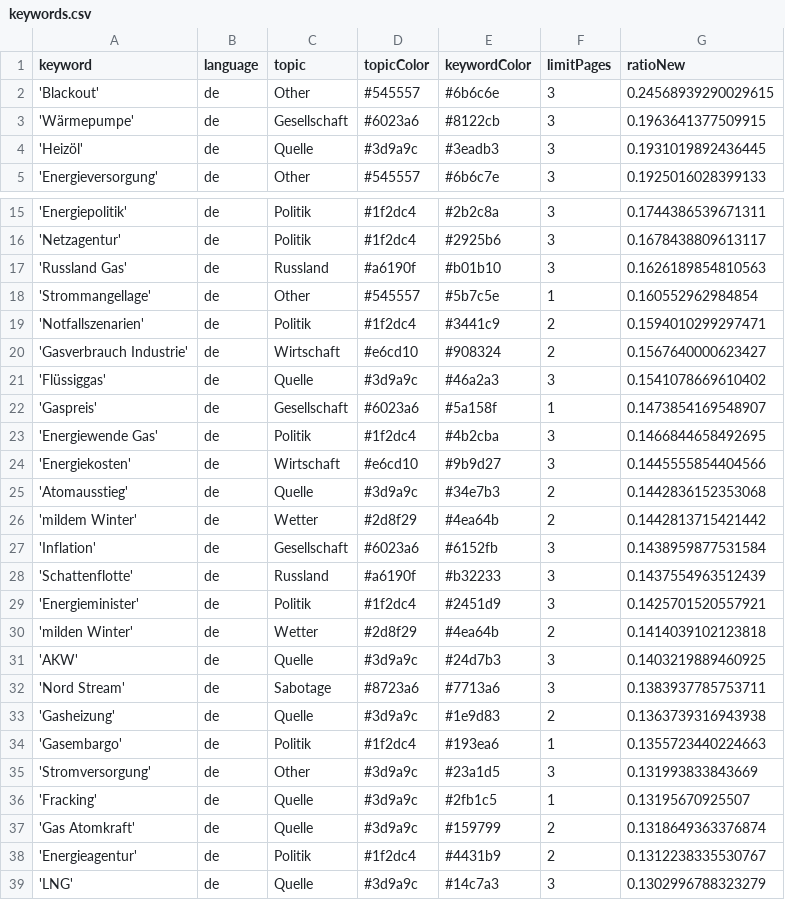
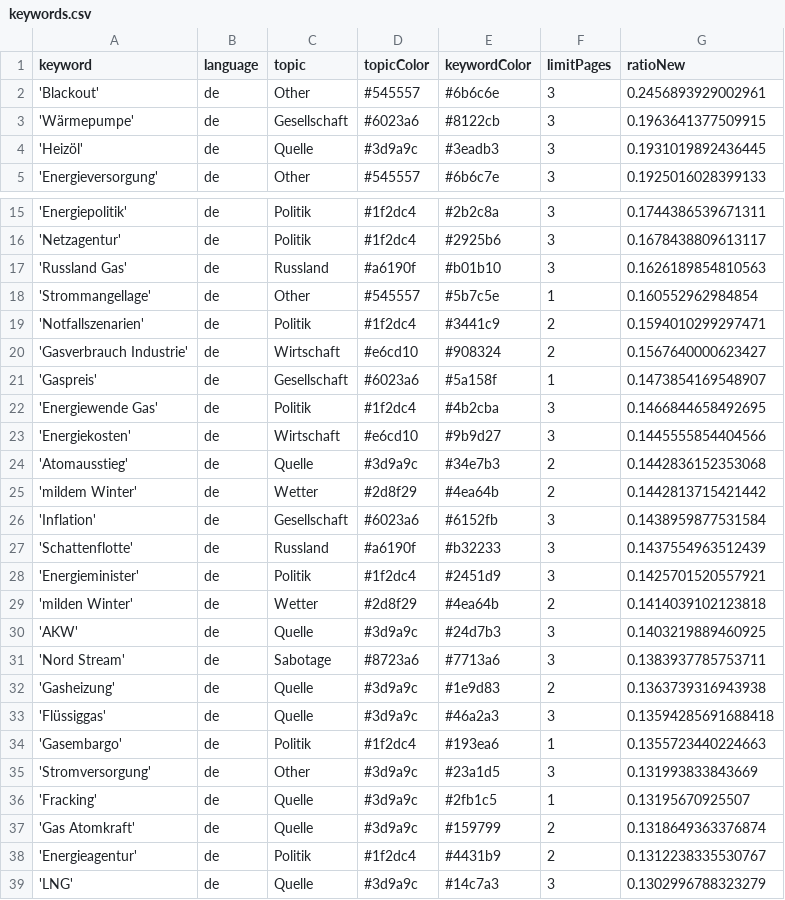
Before and after one commit to newsWhisperer/winterWeapon, a CSV file: keywords.csv, drawn as a sheet; only a part is shown, gaps mark what is left out.

Commit message:
Commit from GitHub Actions (harvest:0.0)

```diff
--- a/keywords.csv
+++ b/keywords.csv
@@ -1,3 +1,3 @@
 keyword,language,topic,topicColor,keywordColor,limitPages,ratioNew
-'Blackout',de,Other,#545557,#6b6c6e,3,0.24568939290029615
+'Blackout',de,Other,#545557,#6b6c6e,3,0.2456893929002961
 'Wärmepumpe',de,Gesellschaft,#6023a6,#8122cb,3,0.1963641377509915
@@ -20,3 +20,2 @@ keyword,language,topic,topicColor,keywordColor,limitPages,ratioNew
 'Gasverbrauch Industrie',de,Wirtschaft,#e6cd10,#908324,2,0.1567640000623427
-'Flüssiggas',de,Quelle,#3d9a9c,#46a2a3,3,0.1541078669610402
 'Gaspreis',de,Gesellschaft,#6023a6,#5a158f,1,0.1473854169548907
@@ -33,2 +32,3 @@ keyword,language,topic,topicColor,keywordColor,limitPages,ratioNew
 'Gasheizung',de,Quelle,#3d9a9c,#1e9d83,2,0.1363739316943938
+'Flüssiggas',de,Quelle,#3d9a9c,#46a2a3,3,0.13594285691688418
 'Gasembargo',de,Politik,#1f2dc4,#193ea6,1,0.1355723440224663
```
